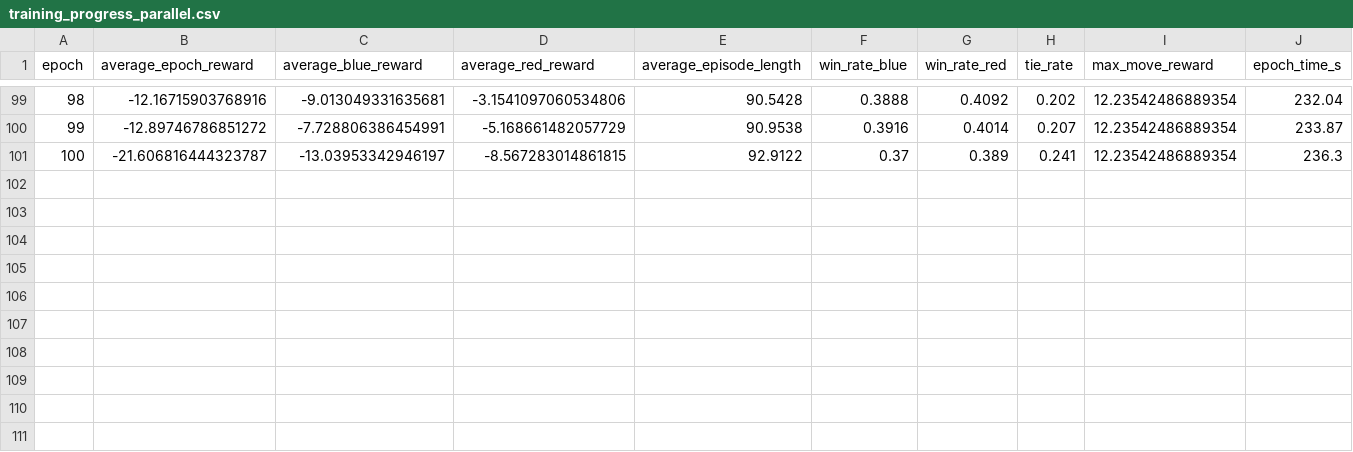
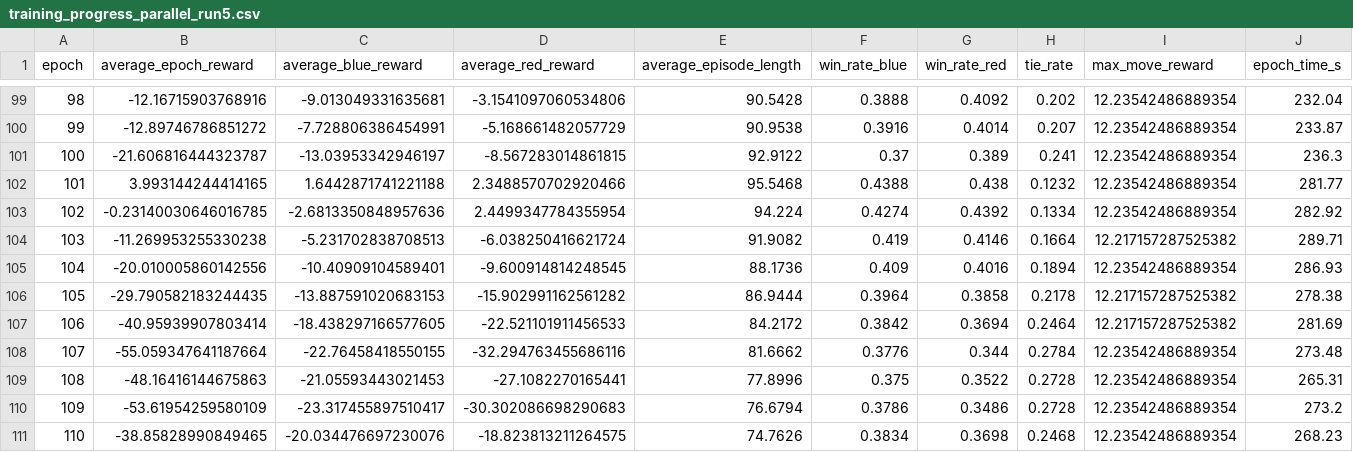
Before and after one commit to alanyangrice/checkersRL, a CSV file: RL_models/PPO_Model/training_progress_parallel_run5.csv (was RL_models/PPO_Model/training_progress_parallel.csv), drawn as a sheet; only a part is shown, gaps mark what is left out; the diff names each change by its address in the sheet, - before the commit and + after, or states it on an @@ line.

```diff
--- a/RL_models/PPO_Model/training_progress_parallel.csv
+++ b/RL_models/PPO_Model/training_progress_parallel_run5.csv
+row 102: 101 | 3.993144244414165 | 1.6442871741221188 | 2.3488570702920466 | 95.5468 | 0.4388 | 0.438 | 0.1232 | 12.23542486889354 | 281.77
+row 103: 102 | -0.23140030646016785 | -2.6813350848957636 | 2.4499347784355954 | 94.224 | 0.4274 | 0.4392 | 0.1334 | 12.23542486889354 | 282.92
+row 104: 103 | -11.269953255330238 | -5.231702838708513 | -6.038250416621724 | 91.9082 | 0.419 | 0.4146 | 0.1664 | 12.217157287525382 | 289.71
+row 105: 104 | -20.010005860142556 | -10.40909104589401 | -9.600914814248545 | 88.1736 | 0.409 | 0.4016 | 0.1894 | 12.23542486889354 | 286.93
+row 106: 105 | -29.790582183244435 | -13.887591020683153 | -15.902991162561282 | 86.9444 | 0.3964 | 0.3858 | 0.2178 | 12.217157287525382 | 278.38
+row 107: 106 | -40.95939907803414 | -18.438297166577605 | -22.521101911456533 | 84.2172 | 0.3842 | 0.3694 | 0.2464 | 12.217157287525382 | 281.69
+row 108: 107 | -55.059347641187664 | -22.76458418550155 | -32.294763455686116 | 81.6662 | 0.3776 | 0.344 | 0.2784 | 12.23542486889354 | 273.48
+row 109: 108 | -48.16416144675863 | -21.05593443021453 | -27.1082270165441 | 77.8996 | 0.375 | 0.3522 | 0.2728 | 12.23542486889354 | 265.31
+row 110: 109 | -53.61954259580109 | -23.317455897510417 | -30.302086698290683 | 76.6794 | 0.3786 | 0.3486 | 0.2728 | 12.23542486889354 | 273.2
+row 111: 110 | -38.85828990849465 | -20.034476697230076 | -18.823813211264575 | 74.7626 | 0.3834 | 0.3698 | 0.2468 | 12.23542486889354 | 268.23
```
Also changed, not shown: 8 other files.
